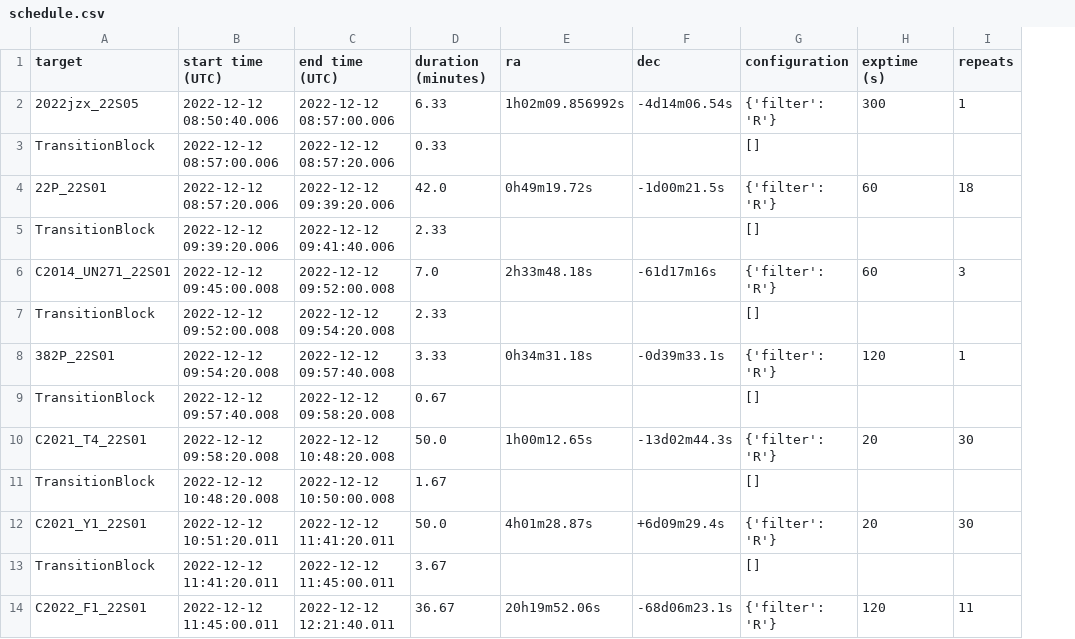
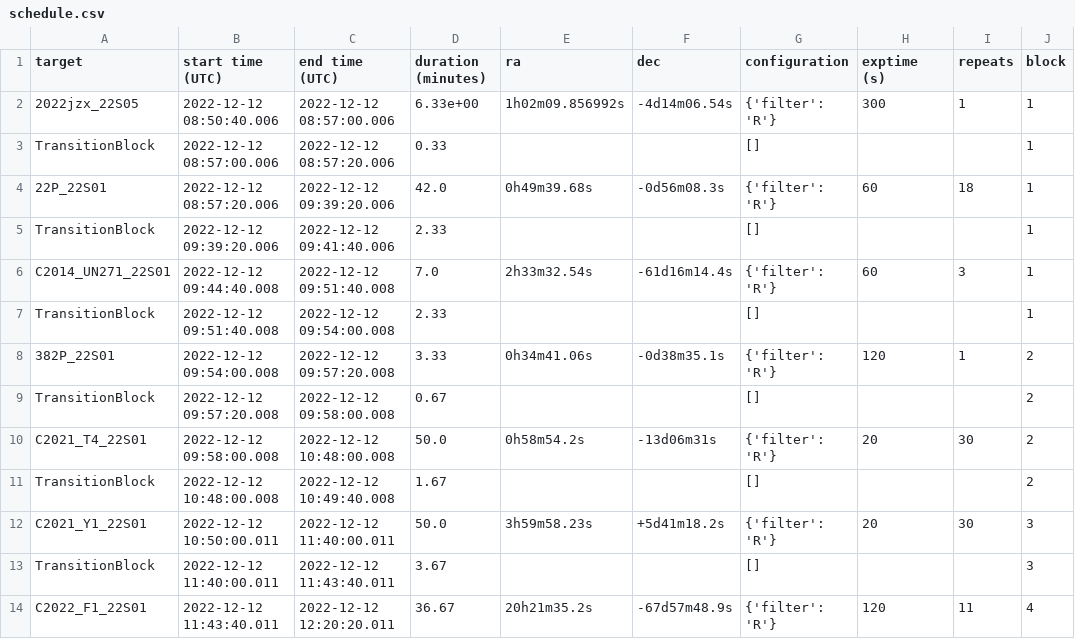
Before and after one commit to CheerfulUser/otehiwai_po, a CSV file: otehiwai_po/obs_lists/20221212/schedule.csv, drawn as a sheet; only a part is shown; the diff covers the shown part only; the diff names each change by its address in the sheet, - before the commit and + after, or states it on an @@ line.

```diff
--- a/otehiwai_po/obs_lists/20221212/schedule.csv
+++ b/otehiwai_po/obs_lists/20221212/schedule.csv
+column J (block), rows 2-14: 1 | 1 | 1 | 1 | 1 | 1 | 2 | 2 | 2 | 2 | 3 | 3 | 4
-D2 (duration (minutes)): 6.33
+D2 (duration (minutes)): 6.33e+00
-E4 (ra): 0h49m19.72s
+E4 (ra): 0h49m39.68s
-F4 (dec): -1d00m21.5s
+F4 (dec): -0d56m08.3s
-B6 (start time (UTC)): 2022-12-12 09:45:00.008
+B6 (start time (UTC)): 2022-12-12 09:44:40.008
-C6 (end time (UTC)): 2022-12-12 09:52:00.008
+C6 (end time (UTC)): 2022-12-12 09:51:40.008
-E6 (ra): 2h33m48.18s
+E6 (ra): 2h33m32.54s
-F6 (dec): -61d17m16s
+F6 (dec): -61d16m14.4s
-B7 (start time (UTC)): 2022-12-12 09:52:00.008
+B7 (start time (UTC)): 2022-12-12 09:51:40.008
-C7 (end time (UTC)): 2022-12-12 09:54:20.008
+C7 (end time (UTC)): 2022-12-12 09:54:00.008
-B8 (start time (UTC)): 2022-12-12 09:54:20.008
+B8 (start time (UTC)): 2022-12-12 09:54:00.008
-C8 (end time (UTC)): 2022-12-12 09:57:40.008
+C8 (end time (UTC)): 2022-12-12 09:57:20.008
-E8 (ra): 0h34m31.18s
+E8 (ra): 0h34m41.06s
-F8 (dec): -0d39m33.1s
+F8 (dec): -0d38m35.1s
-B9 (start time (UTC)): 2022-12-12 09:57:40.008
+B9 (start time (UTC)): 2022-12-12 09:57:20.008
-C9 (end time (UTC)): 2022-12-12 09:58:20.008
+C9 (end time (UTC)): 2022-12-12 09:58:00.008
-B10 (start time (UTC)): 2022-12-12 09:58:20.008
+B10 (start time (UTC)): 2022-12-12 09:58:00.008
-C10 (end time (UTC)): 2022-12-12 10:48:20.008
+C10 (end time (UTC)): 2022-12-12 10:48:00.008
-E10 (ra): 1h00m12.65s
+E10 (ra): 0h58m54.2s
-F10 (dec): -13d02m44.3s
+F10 (dec): -13d06m31s
-B11 (start time (UTC)): 2022-12-12 10:48:20.008
+B11 (start time (UTC)): 2022-12-12 10:48:00.008
-C11 (end time (UTC)): 2022-12-12 10:50:00.008
+C11 (end time (UTC)): 2022-12-12 10:49:40.008
-B12 (start time (UTC)): 2022-12-12 10:51:20.011
+B12 (start time (UTC)): 2022-12-12 10:50:00.011
-C12 (end time (UTC)): 2022-12-12 11:41:20.011
+C12 (end time (UTC)): 2022-12-12 11:40:00.011
-E12 (ra): 4h01m28.87s
+E12 (ra): 3h59m58.23s
-F12 (dec): +6d09m29.4s
+F12 (dec): +5d41m18.2s
-B13 (start time (UTC)): 2022-12-12 11:41:20.011
+B13 (start time (UTC)): 2022-12-12 11:40:00.011
-C13 (end time (UTC)): 2022-12-12 11:45:00.011
+C13 (end time (UTC)): 2022-12-12 11:43:40.011
-B14 (start time (UTC)): 2022-12-12 11:45:00.011
+B14 (start time (UTC)): 2022-12-12 11:43:40.011
-C14 (end time (UTC)): 2022-12-12 12:21:40.011
+C14 (end time (UTC)): 2022-12-12 12:20:20.011
-E14 (ra): 20h19m52.06s
+E14 (ra): 20h21m35.2s
-F14 (dec): -68d06m23.1s
+F14 (dec): -67d57m48.9s
```
Also changed, not shown: 2 added rows and 42 edited cells elsewhere in this file, 10 other files.
